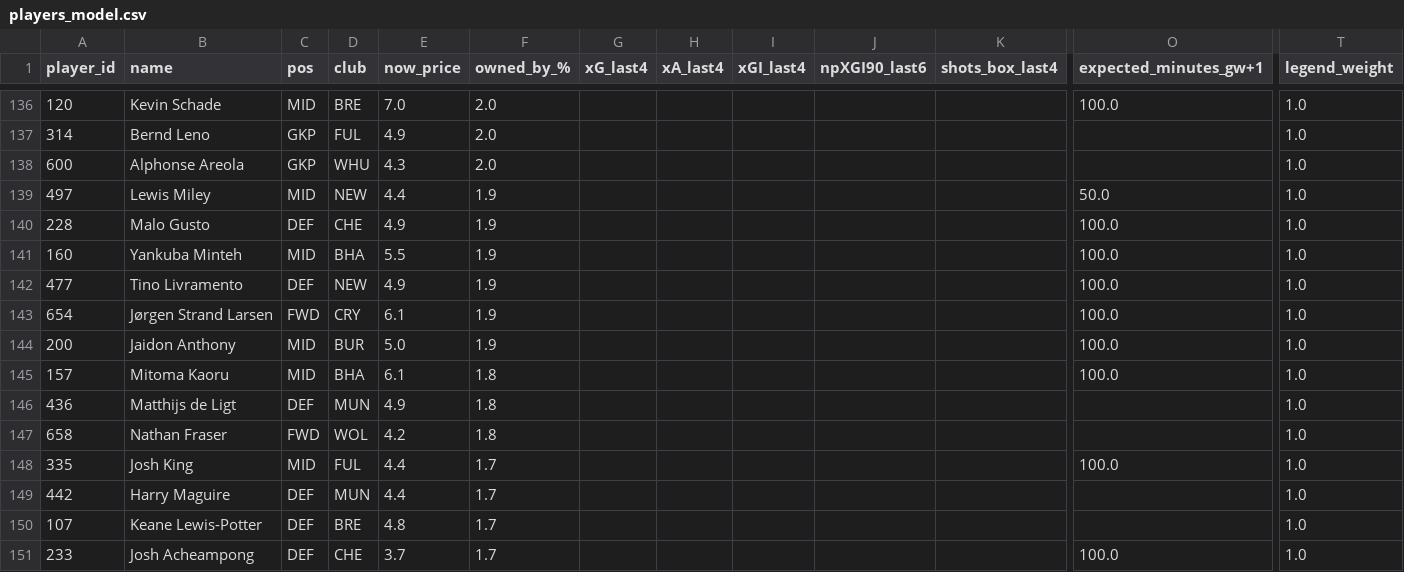
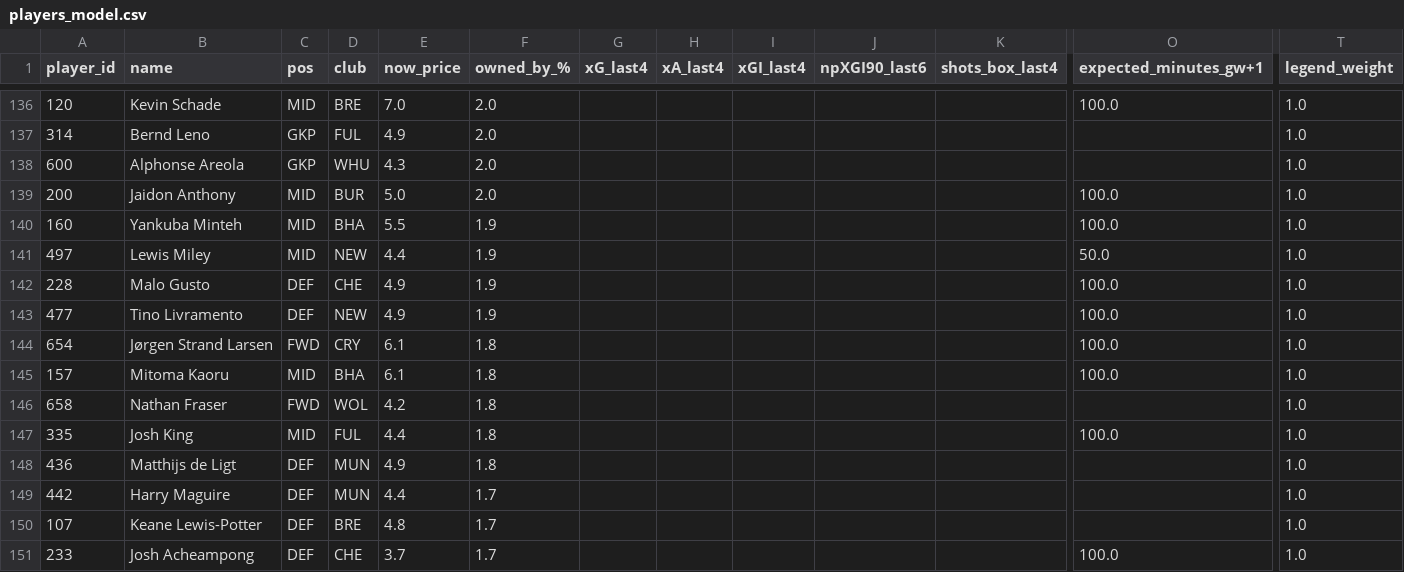
Before and after one commit to Theran500/fpl-data-pack, a CSV file: out/gw32/players_model.csv, drawn as a sheet; only a part is shown, gaps mark what is left out; removed rows and columns are numbered as before the commit, all else as after; rows hold the shown columns only; the diff covers the shown part only; the diff names each change by its address in the sheet, - before the commit and + after, or states it on an @@ line.

```diff
--- a/out/gw32/players_model.csv
+++ b/out/gw32/players_model.csv
+row 139: 200 | Jaidon Anthony | MID | BUR | 5.0 | 2.0 |  |  |  |  |  | 100.0 | 1.0
@@ row 141 moved to row 140: 160 @@
-F144 (owned_by_%): 1.9
+F144 (owned_by_%): 1.8
-row 144: 200 | Jaidon Anthony | MID | BUR | 5.0 | 1.9 |  |  |  |  |  | 100.0 | 1.0
@@ row 147 moved to row 146: 658 @@
+row 147: 335 | Josh King | MID | FUL | 4.4 | 1.8 |  |  |  |  |  | 100.0 | 1.0
-row 148: 335 | Josh King | MID | FUL | 4.4 | 1.7 |  |  |  |  |  | 100.0 | 1.0
```
Also changed, not shown: 8 added rows, 8 removed rows, 3 moved rows and 20 edited cells elsewhere in this file.
